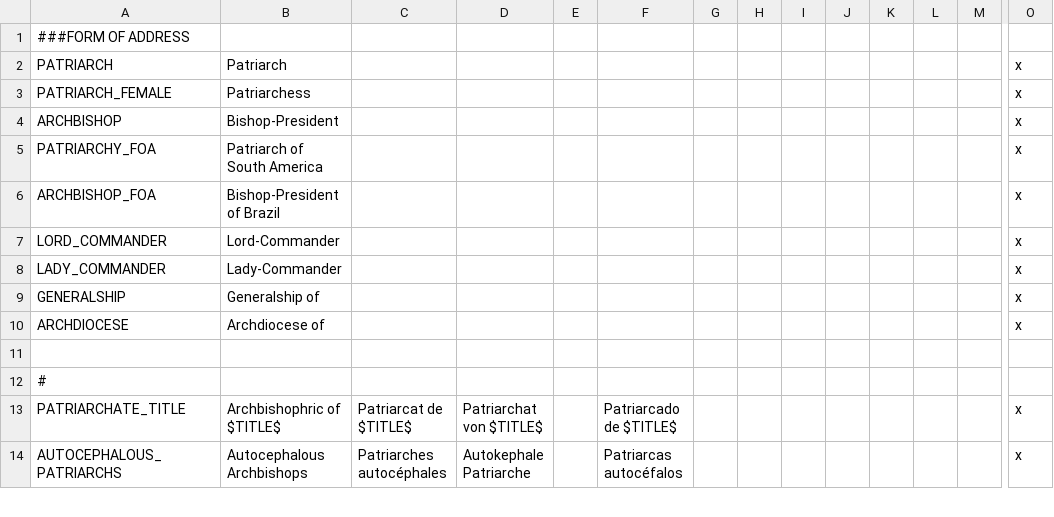
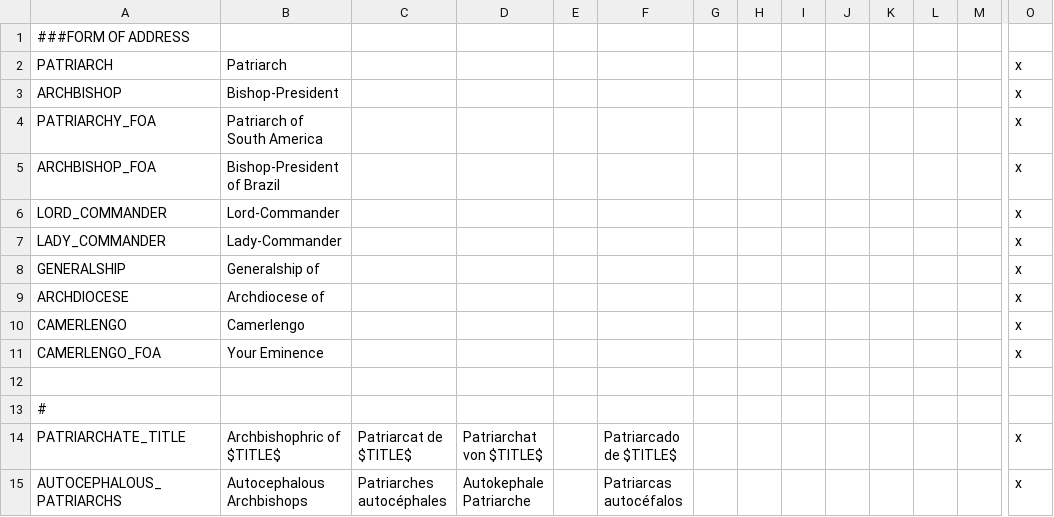
Before and after one commit to j00ji/Sob-o-Anil, a CSV file: localisation/00_South_America.csv, drawn as a sheet; only a part is shown, gaps mark what is left out; removed rows and columns are numbered as before the commit, all else as after; rows hold the shown columns only; the diff names each change by its address in the sheet, - before the commit and + after, or states it on an @@ line.

```diff
--- a/localisation/00_South_America.csv
+++ b/localisation/00_South_America.csv
-row 3: PATRIARCH_FEMALE | Patriarchess |  |  |  |  |  |  |  |  |  |  |  | x
+row 10: CAMERLENGO | Camerlengo |  |  |  |  |  |  |  |  |  |  |  | x
+row 11: CAMERLENGO_FOA | Your Eminence |  |  |  |  |  |  |  |  |  |  |  | x
```
Also changed, not shown: localisation/00_SobOAnil_events.csv, localisation/00_Titular.csv, 30 other files.
